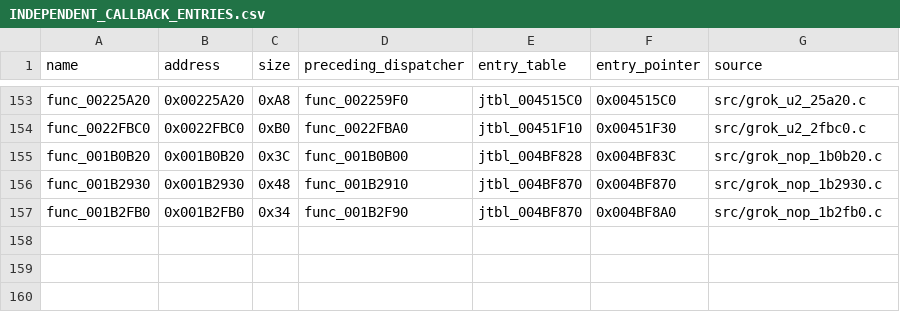
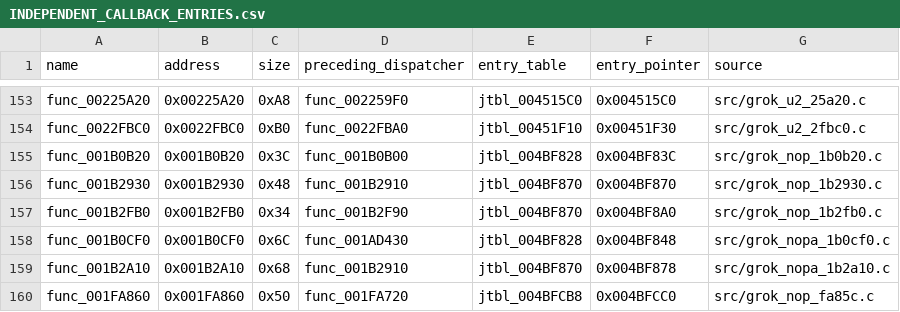
Before and after one commit to g-guthrie/mvc2-ps2-decomp, a CSV file: docs/INDEPENDENT_CALLBACK_ENTRIES.csv, drawn as a sheet; only a part is shown, gaps mark what is left out.

Commit message:
Recover three more unary runtime callbacks

```diff
--- a/docs/INDEPENDENT_CALLBACK_ENTRIES.csv
+++ b/docs/INDEPENDENT_CALLBACK_ENTRIES.csv
@@ -157 +157,4 @@ func_001B2930,0x001B2930,0x48,func_001B2910,jtbl_004BF870,0x004BF870,src/grok_no
 func_001B2FB0,0x001B2FB0,0x34,func_001B2F90,jtbl_004BF870,0x004BF8A0,src/grok_nop_1b2fb0.c
+func_001B0CF0,0x001B0CF0,0x6C,func_001AD430,jtbl_004BF828,0x004BF848,src/grok_nopa_1b0cf0.c
+func_001B2A10,0x001B2A10,0x68,func_001B2910,jtbl_004BF870,0x004BF878,src/grok_nopa_1b2a10.c
+func_001FA860,0x001FA860,0x50,func_001FA720,jtbl_004BFCB8,0x004BFCC0,src/grok_nop_fa85c.c
```
Also changed, not shown: config/matches.csv, 6 other files.
